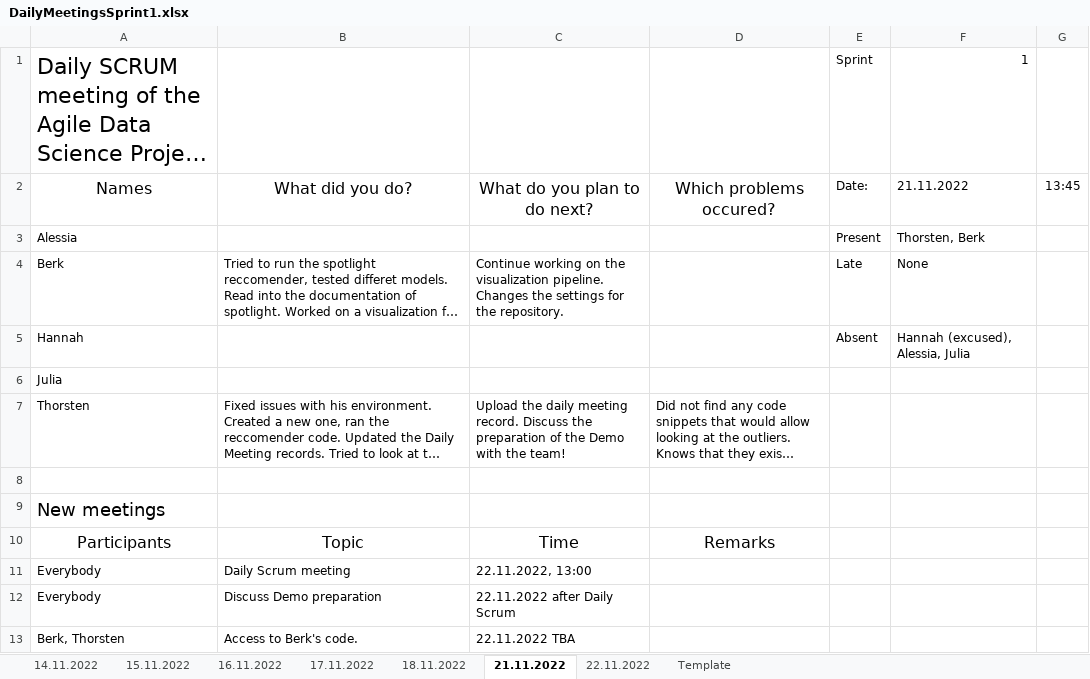
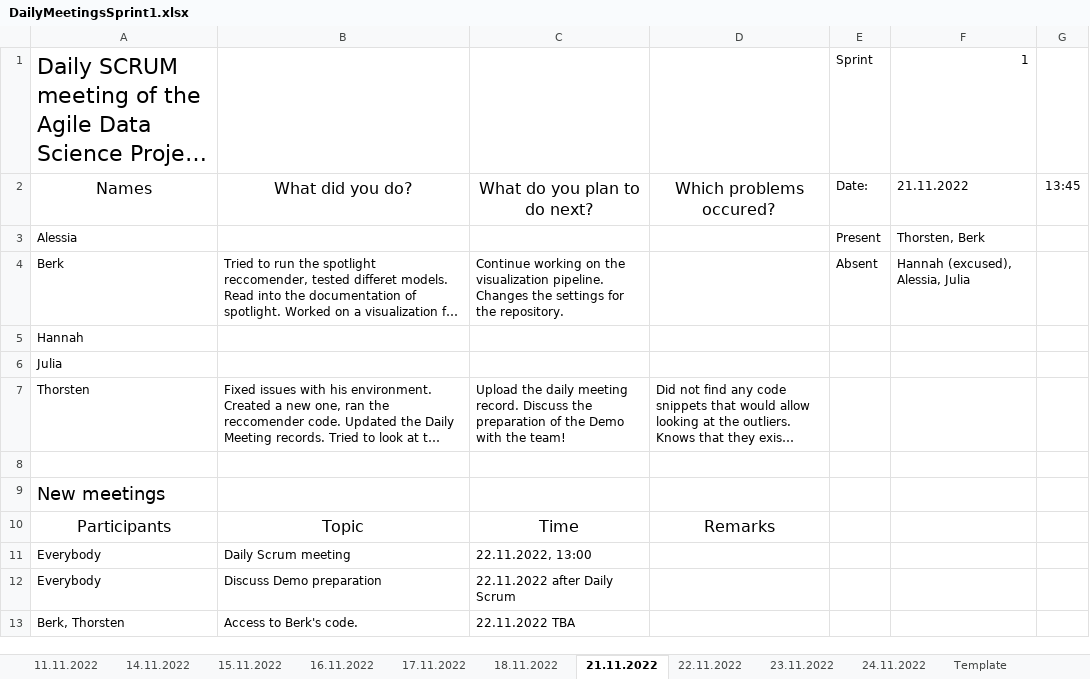
Before and after one commit to maciejkula/spotlight, an Excel workbook: DailyMeetingsSprint1.xlsx, sheet 21.11.2022, drawn as a sheet; long unchanged cells end in …; values as stored, in another font and other column widths than the file's, no borders; the diff names each change by its address in the sheet, - before the commit and + after, or states it on an @@ line.

```diff
--- a/DailyMeetingsSprint1.xlsx (sheet 21.11.2022)
+++ b/DailyMeetingsSprint1.xlsx (sheet 21.11.2022)
+sheet tab: 11.11.2022
+sheet tab: 23.11.2022
+sheet tab: 24.11.2022
-E4: Late
+E4: Absent
-F4: None
+F4: Hannah (excused), Alessia, Julia
-E5: Absent
+E5: (empty)
-F5: Hannah (excused), Alessia, Julia
+F5: (empty)
```
Also changed, not shown: sheet 22.11.2022, sheet 17.11.2022, sheet 15.11.2022, sheet 16.11.2022, sheet 14.11.2022, sheet 18.11.2022, 1 more sheet.
